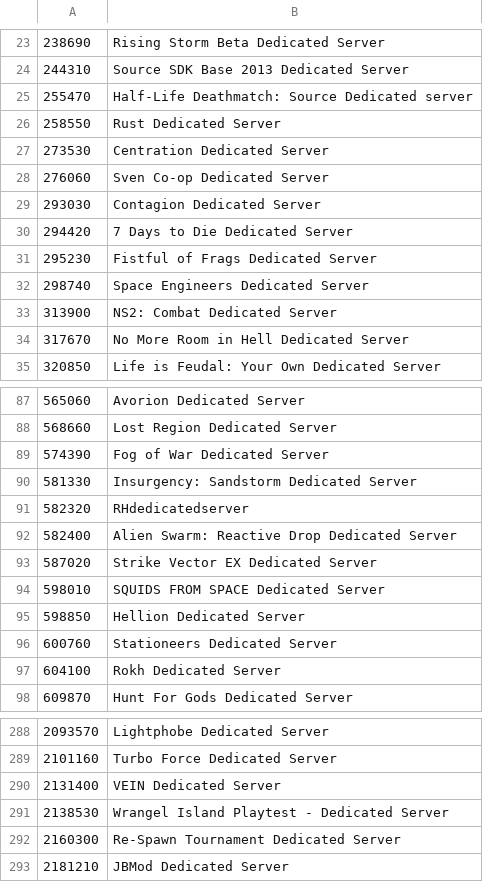
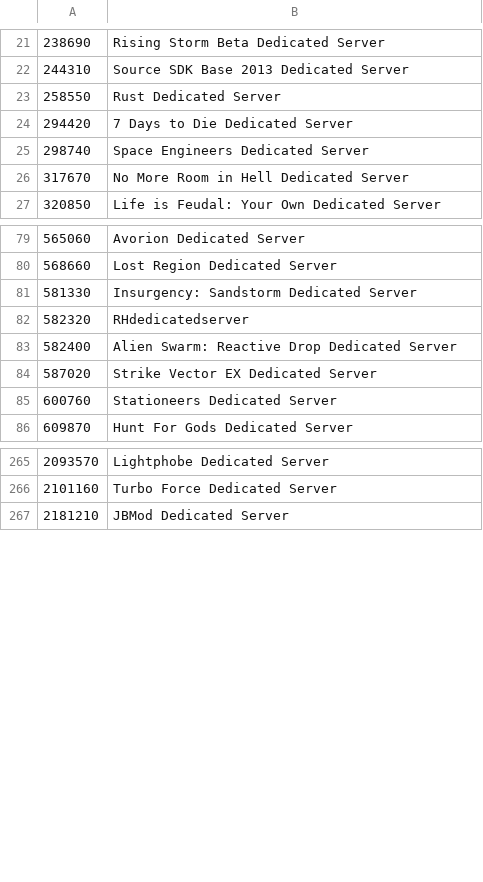
Before and after one commit to dgibbs64/SteamCMD-AppID-List-Servers, a CSV file: steamcmd_appid_servers_linux.csv, drawn as a sheet; only a part is shown, gaps mark what is left out; the diff covers the shown part only.

```diff
--- a/steamcmd_appid_servers_linux.csv
+++ b/steamcmd_appid_servers_linux.csv
@@ -24,11 +22,5 @@
 244310,"Source SDK Base 2013 Dedicated Server"
-255470,"Half-Life Deathmatch: Source Dedicated server"
 258550,"Rust Dedicated Server"
-273530,"Centration Dedicated Server"
-276060,"Sven Co-op Dedicated Server"
-293030,"Contagion Dedicated Server"
 294420,"7 Days to Die Dedicated Server"
-295230,"Fistful of Frags Dedicated Server"
 298740,"Space Engineers Dedicated Server"
-313900,"NS2: Combat Dedicated Server"
 317670,"No More Room in Hell Dedicated Server"
@@ -88,3 +80,2 @@
 568660,"Lost Region Dedicated Server"
-574390,"Fog of War Dedicated Server"
 581330,"Insurgency: Sandstorm Dedicated Server"
@@ -93,6 +84,3 @@
 587020,"Strike Vector EX Dedicated Server"
-598010,"SQUIDS FROM SPACE Dedicated Server"
-598850,"Hellion Dedicated Server"
 600760,"Stationeers Dedicated Server"
-604100,"Rokh Dedicated Server"
 609870,"Hunt For Gods Dedicated Server"
@@ -289,5 +266,2 @@
 2101160,"Turbo Force Dedicated Server"
-2131400,"VEIN Dedicated Server"
-2138530,"Wrangel Island Playtest - Dedicated Server"
-2160300,"Re-Spawn Tournament Dedicated Server"
 2181210,"JBMod Dedicated Server"
```
Also changed, not shown: 24 removed rows elsewhere in this file, steamcmd_appid_servers_windows.csv, 4 other files.
